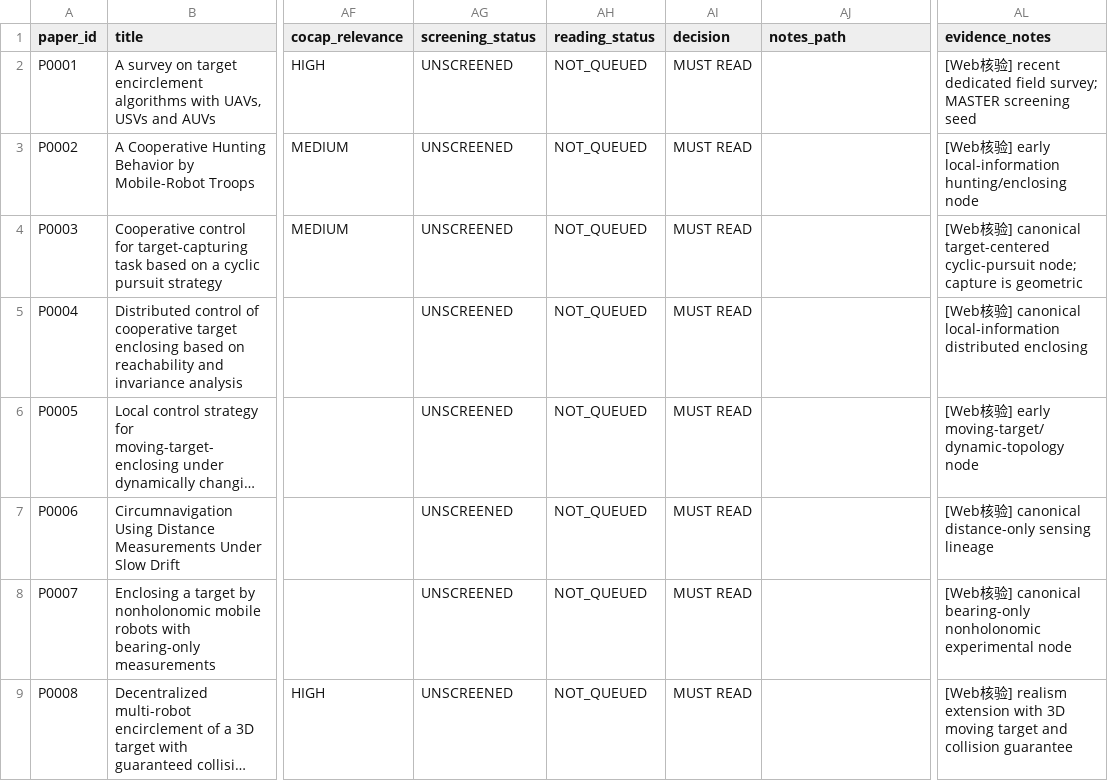
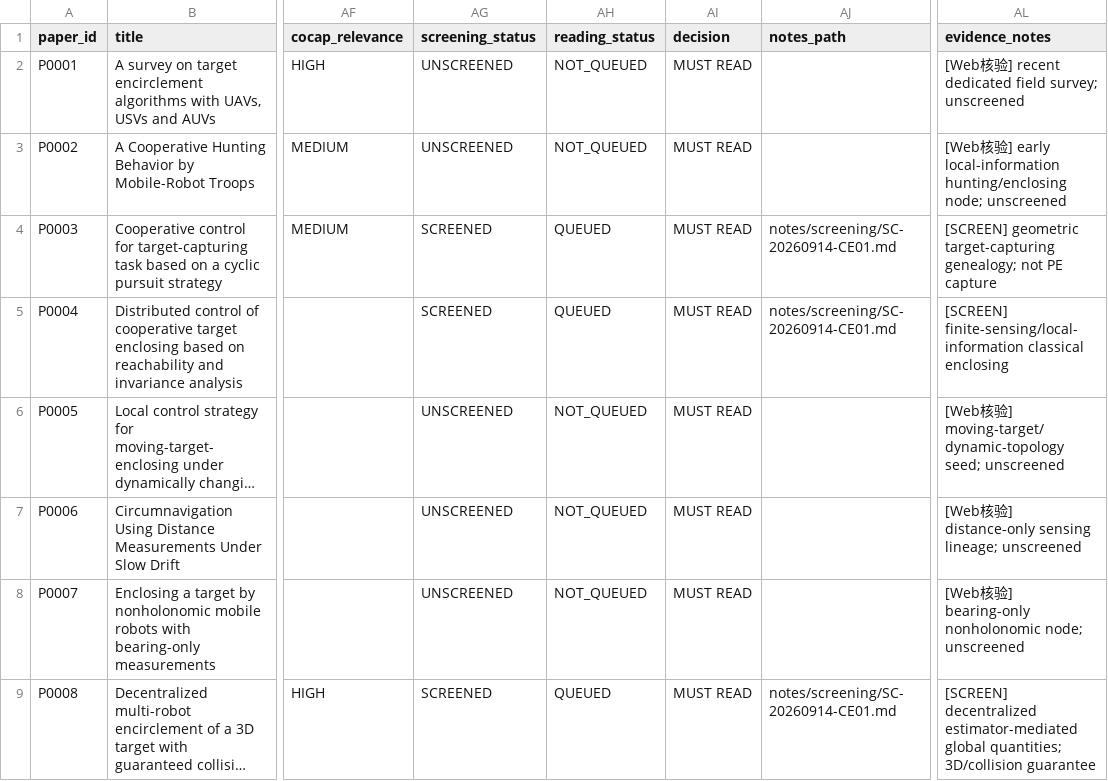
Before and after one commit to Jayyeah/uav-swarm-literature-map, a CSV file: PAPER_INDEX.csv, drawn as a sheet; only a part is shown, gaps mark what is left out; long unchanged cells end in …; the diff covers the shown part only; the diff names each change by its address in the sheet, - before the commit and + after, or states it on an @@ line.

Commit message:
Normalize paper index after first screening wave

```diff
--- a/PAPER_INDEX.csv
+++ b/PAPER_INDEX.csv
-AL2 (evidence_notes): …field survey; MASTER screening seed
+AL2 (evidence_notes): …field survey; unscreened
-AL3 (evidence_notes): …local-information hunting/enclosing node
+AL3 (evidence_notes): …local-information hunting/enclosing node; unscreened
-AG4:AG5 (screening_status): UNSCREENED
+AG4:AG5 (screening_status): SCREENED
-AH4:AH5 (reading_status): NOT_QUEUED
+AH4:AH5 (reading_status): QUEUED
-AJ4:AJ5 (notes_path): (empty)
+AJ4:AJ5 (notes_path): notes/screening/SC-20260914-CE01.md
-AL4 (evidence_notes): [Web核验] canonical target-centered cyclic-pursuit node; capture is geometric
+AL4 (evidence_notes): [SCREEN] geometric target-capturing genealogy; not PE capture
-AL5 (evidence_notes): [Web核验] canonical local-information distributed enclosing
+AL5 (evidence_notes): [SCREEN] finite-sensing/local-information classical enclosing
-AL6 (evidence_notes): …验] early moving-target/dynamic-topology node
+AL6 (evidence_notes): …验] moving-target/dynamic-topology seed; unscreened
-AL7 (evidence_notes): …验] canonical distance-only sensing lineage
+AL7 (evidence_notes): …验] distance-only sensing lineage; unscreened
-AL8 (evidence_notes): …验] canonical bearing-only nonholonomic experimental node
+AL8 (evidence_notes): …验] bearing-only nonholonomic node; unscreened
-AG9 (screening_status): UNSCREENED
+AG9 (screening_status): SCREENED
-AH9 (reading_status): NOT_QUEUED
+AH9 (reading_status): QUEUED
-AJ9 (notes_path): (empty)
+AJ9 (notes_path): notes/screening/SC-20260914-CE01.md
-AL9 (evidence_notes): [Web核验] realism extension with 3D moving target and collision guarantee
+AL9 (evidence_notes): [SCREEN] decentralized estimator-mediated global quantities; 3D/collision guarantee
```
Also changed, not shown: 115 edited cells elsewhere in this file.
